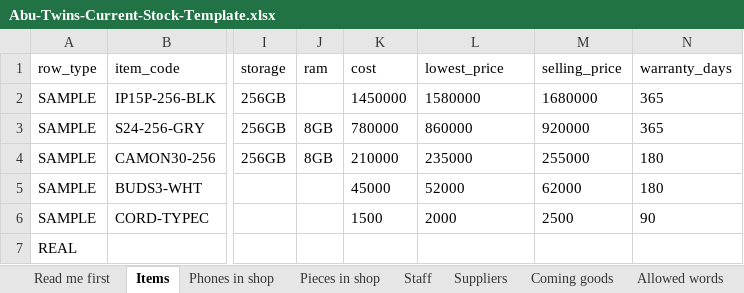
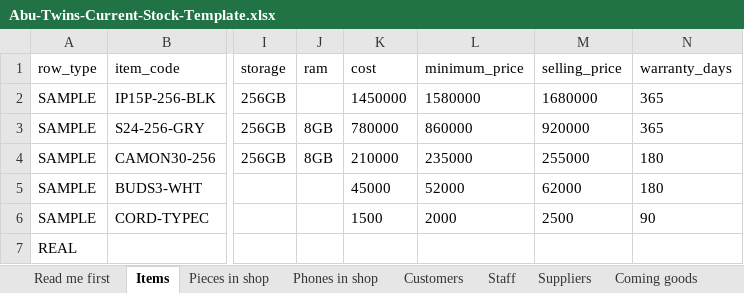
Before and after one commit to belloibrahv/inventory-sys, an Excel workbook: docs/Abu-Twins-Current-Stock-Template.xlsx, sheet Items, drawn as a sheet; only a part is shown, gaps mark what is left out; values as stored, in another font and other column widths than the file's, no borders; the diff names each change by its address in the sheet, - before the commit and + after, or states it on an @@ line.

```diff
--- a/docs/Abu-Twins-Current-Stock-Template.xlsx (sheet Items)
+++ b/docs/Abu-Twins-Current-Stock-Template.xlsx (sheet Items)
+sheet tab: Customers
@@ sheet tab order changed: Read me first | Items | Pieces in shop | Phones in shop | Customers | Staff | Suppliers | Coming goods @@
-L1: lowest_price
+L1: minimum_price
```
Also changed, not shown: sheet Phones in shop, sheet Staff, sheet Allowed words, sheet Pieces in shop, sheet Read me first, sheet Coming goods, 4 other files.
